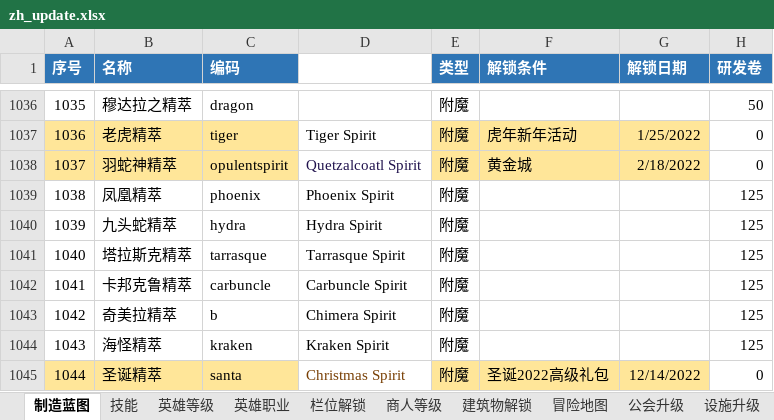
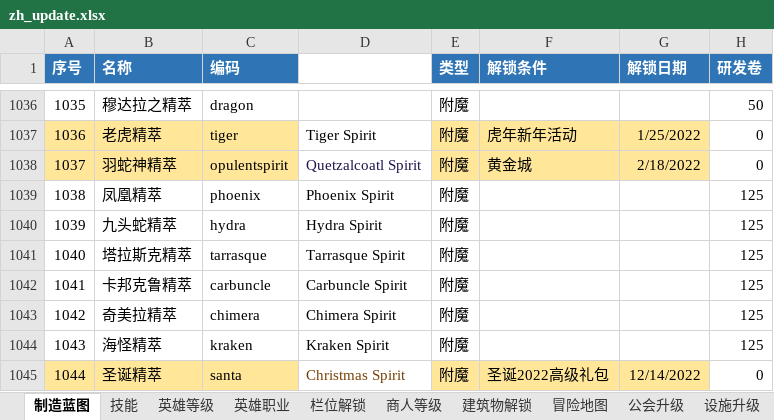
Before and after one commit to Seymour-ye/shop_titan_tool_web, an Excel workbook: lib/data_imports/zh_update.xlsx, sheet 制造蓝图, drawn as a sheet; only a part is shown, gaps mark what is left out; values as stored, in another font and other column widths than the file's, no borders; the diff names each change by its address in the sheet, - before the commit and + after, or states it on an @@ line.

Commit message:
fixed chimera id type

```diff
--- a/lib/data_imports/zh_update.xlsx (sheet 制造蓝图)
+++ b/lib/data_imports/zh_update.xlsx (sheet 制造蓝图)
-C1043 (编码): b
+C1043 (编码): chimera
```
Also changed, not shown: 2 other files.
